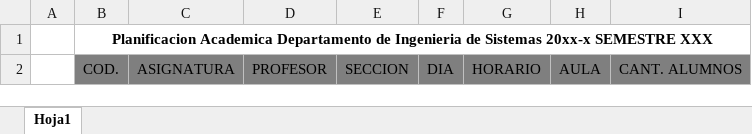
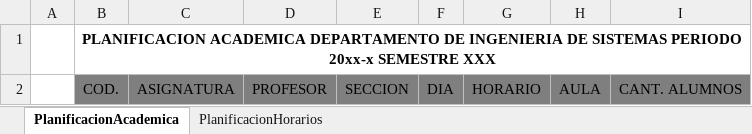
Before and after one commit to Wolfteam/Schedule, an Excel workbook: Schedule.API/wwwroot/Resources/ModeloPlanificacion.xlsx, sheet PlanificacionAcademica, drawn as a sheet; values as stored, in another font and other column widths than the file's, no borders; the diff names each change by its address in the sheet, - before the commit and + after, or states it on an @@ line.

Commit message:
Agregado el modelo de PlanificacionHorario. Se usara un solo archivo excel con varias "hojas"

```diff
--- a/Schedule.API/wwwroot/Resources/ModeloPlanificacion.xlsx (sheet PlanificacionAcademica)
+++ b/Schedule.API/wwwroot/Resources/ModeloPlanificacion.xlsx (sheet PlanificacionAcademica)
-sheet tab: Hoja1
+sheet tab: PlanificacionAcademica
+sheet tab: PlanificacionHorarios
-B1: Planificacion Academica Departamento de Ingenieria de Sistemas 20xx-x SEMESTRE…
+B1: PLANIFICACION ACADEMICA DEPARTAMENTO DE INGENIERIA DE SISTEMAS PERIODO 20xx-x SEMESTRE…
```
